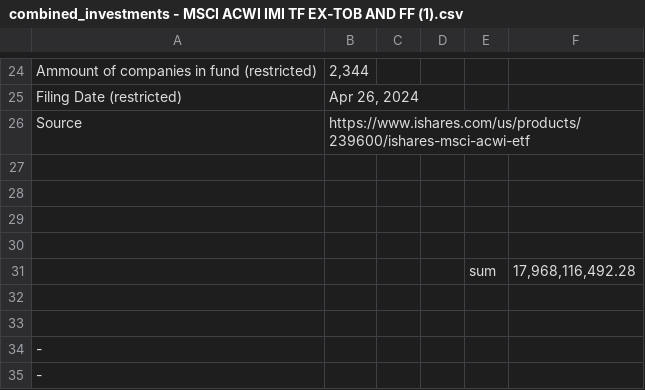
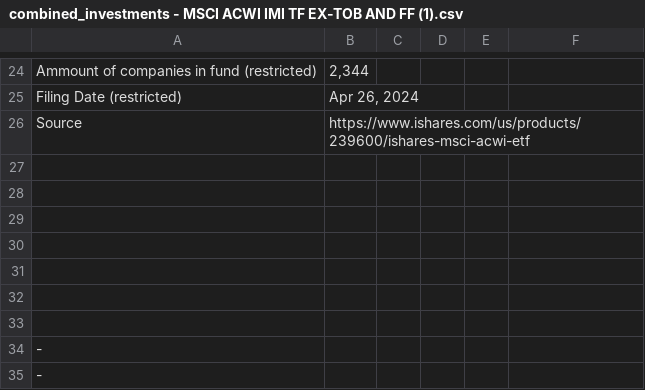
Before and after one commit to ucinvestments/UC-Investments, a CSV file: Data-Collection/final-fund-holdings/combined_investments - MSCI ACWI IMI TF EX‐TOB AND FF (1).csv, drawn as a sheet; only a part is shown, gaps mark what is left out.

```diff
--- a/Data-Collection/final-fund-holdings/combined_investments - MSCI ACWI IMI TF EX‐TOB AND FF (1).csv
+++ b/Data-Collection/final-fund-holdings/combined_investments - MSCI ACWI IMI TF EX‐TOB AND FF (1).csv
@@ -30,3 +30,3 @@ Source,https://www.ishares.com/us/products/239600/ishares-msci-acwi-etf,,,,
 ,,,,,
-,,,,sum,"17,968,116,492.28"
+,,,,,
 ,,,,,
```
Also changed, not shown: Data-Collection/final-fund-holdings/combined_investments - HIMALAYA CAPITAL INVESTMENT.csv, Data-Collection/final-fund-holdings/combined_investments - KOTAK INDIA GROWTH.csv, 3 other files.
